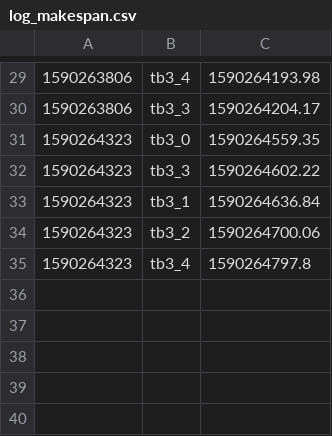
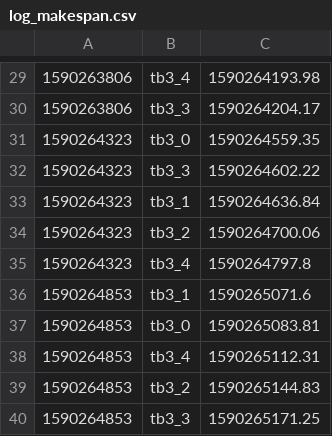
Before and after one commit to ovgu-FINken/multi_robot_path_planning, a CSV file: benchmark/log/log_makespan.csv, drawn as a sheet; only a part is shown, gaps mark what is left out; the diff names each change by its address in the sheet, - before the commit and + after, or states it on an @@ line.

```diff
--- a/benchmark/log/log_makespan.csv
+++ b/benchmark/log/log_makespan.csv
+row 36: 1590264853 | tb3_1 | 1590265071.6
+row 37: 1590264853 | tb3_0 | 1590265083.81
+row 38: 1590264853 | tb3_4 | 1590265112.31
+row 39: 1590264853 | tb3_2 | 1590265144.83
+row 40: 1590264853 | tb3_3 | 1590265171.25
```
Also changed, not shown: benchmark/log/log_flowtime.csv, benchmark/log/log_wptime.csv, 3 other files.
